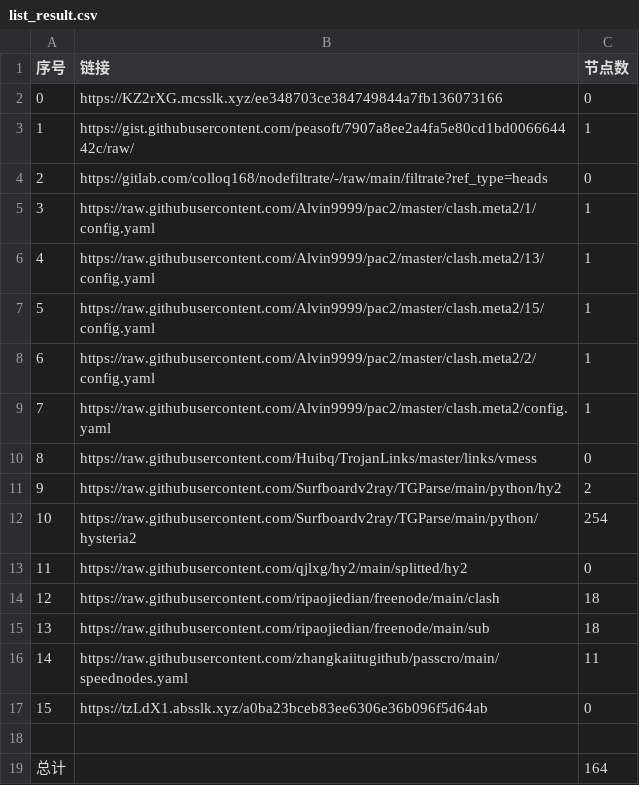
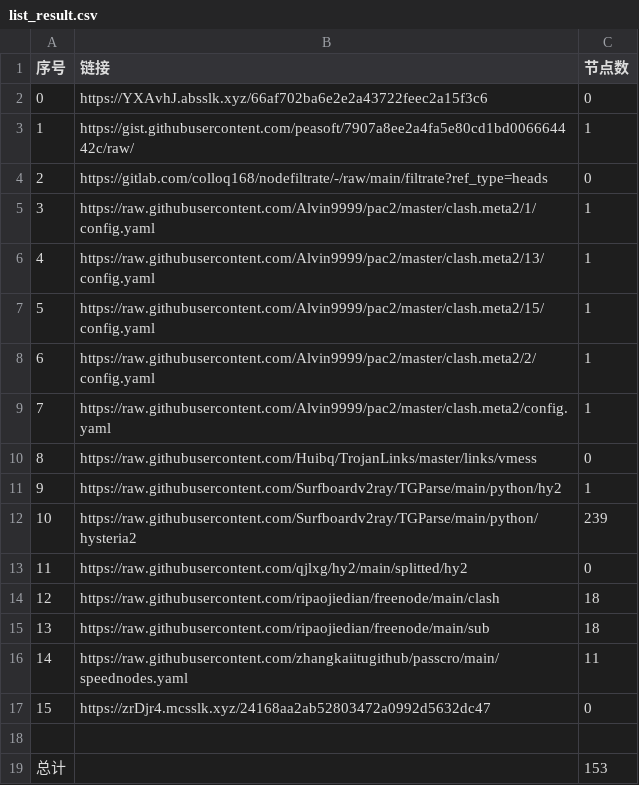
Before and after one commit to nongsp/NWs, a CSV file: list_result.csv, drawn as a sheet.

```diff
--- a/list_result.csv
+++ b/list_result.csv
@@ -1,3 +1,3 @@
 序号,链接,节点数
-0,https://KZ2rXG.mcsslk.xyz/ee348703ce384749844a7fb136073166,0
+0,https://YXAvhJ.absslk.xyz/66af702ba6e2e2a43722feec2a15f3c6,0
 1,https://gist.githubusercontent.com/peasoft/7907a8ee2a4fa5e80cd1bd006664442c/raw/,1
@@ -10,4 +10,4 @@
 8,https://raw.githubusercontent.com/Huibq/TrojanLinks/master/links/vmess,0
-9,https://raw.githubusercontent.com/Surfboardv2ray/TGParse/main/python/hy2,2
-10,https://raw.githubusercontent.com/Surfboardv2ray/TGParse/main/python/hysteria2,254
+9,https://raw.githubusercontent.com/Surfboardv2ray/TGParse/main/python/hy2,1
+10,https://raw.githubusercontent.com/Surfboardv2ray/TGParse/main/python/hysteria2,239
 11,https://raw.githubusercontent.com/qjlxg/hy2/main/splitted/hy2,0
@@ -16,4 +16,4 @@
 14,https://raw.githubusercontent.com/zhangkaiitugithub/passcro/main/speednodes.yaml,11
-15,https://tzLdX1.absslk.xyz/a0ba23bceb83ee6306e36b096f5d64ab,0
+15,https://zrDjr4.mcsslk.xyz/24168aa2ab52803472a0992d5632dc47,0
 
-总计,,164
+总计,,153
```
Also changed, not shown: 8 other files.
